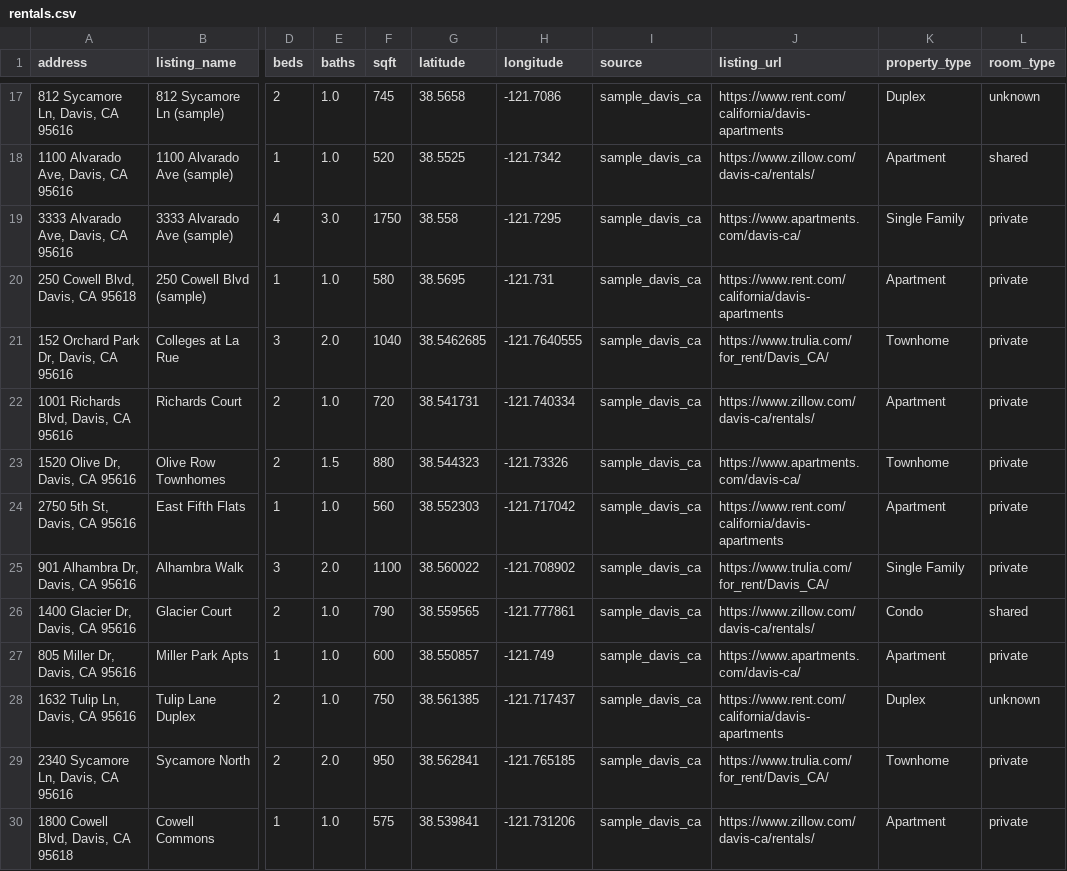
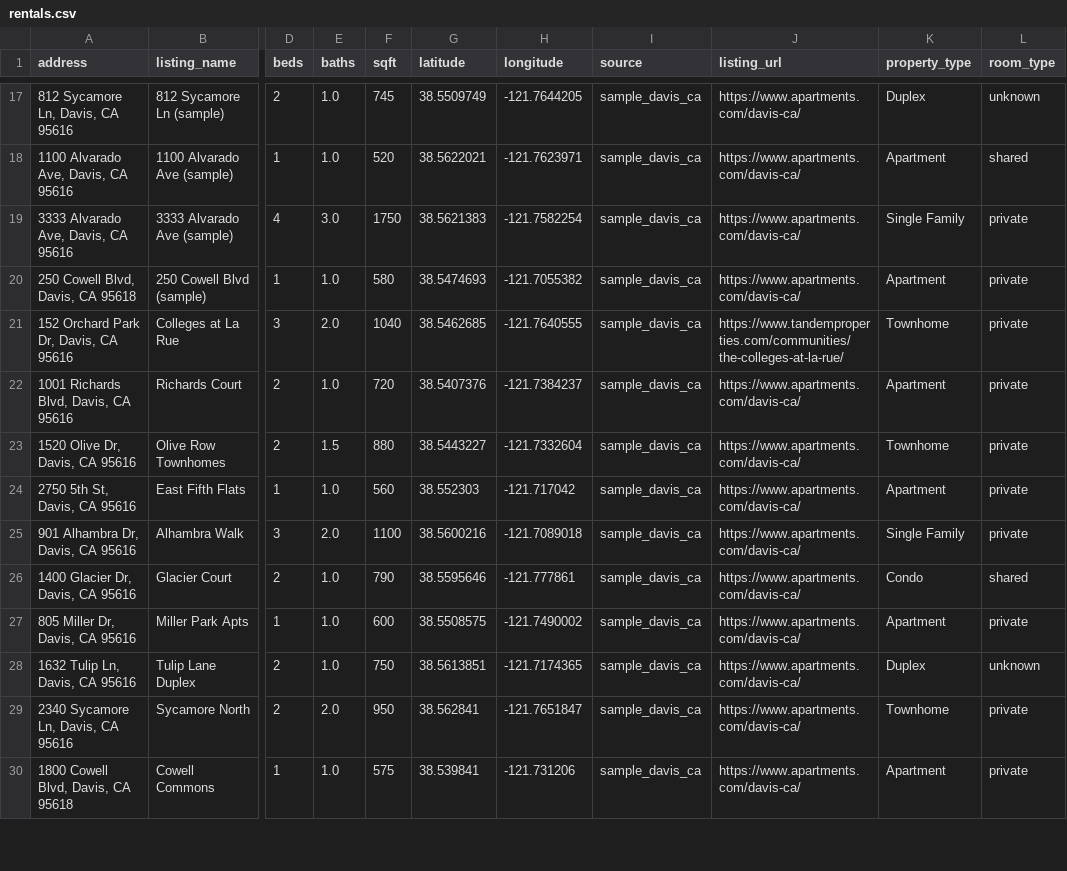
Before and after one commit to Anant-Madhok231/rent-scope, a CSV file: data/raw/rentals.csv, drawn as a sheet; only a part is shown, gaps mark what is left out; the diff covers the shown part only; the diff names each change by its address in the sheet, - before the commit and + after, or states it on an @@ line.

```diff
--- a/data/raw/rentals.csv
+++ b/data/raw/rentals.csv
-G17 (latitude): 38.5658
+G17 (latitude): 38.5509749
-H17 (longitude): -121.7086
+H17 (longitude): -121.7644205
-J17 (listing_url): https://www.rent.com/california/davis-apartments
+J17 (listing_url): https://www.apartments.com/davis-ca/
-G18 (latitude): 38.5525
+G18 (latitude): 38.5622021
-H18 (longitude): -121.7342
+H18 (longitude): -121.7623971
-J18 (listing_url): https://www.zillow.com/davis-ca/rentals/
+J18 (listing_url): https://www.apartments.com/davis-ca/
-G19 (latitude): 38.558
+G19 (latitude): 38.5621383
-H19 (longitude): -121.7295
+H19 (longitude): -121.7582254
-G20 (latitude): 38.5695
+G20 (latitude): 38.5474693
-H20 (longitude): -121.731
+H20 (longitude): -121.7055382
-J20 (listing_url): https://www.rent.com/california/davis-apartments
+J20 (listing_url): https://www.apartments.com/davis-ca/
-J21 (listing_url): https://www.trulia.com/for_rent/Davis_CA/
+J21 (listing_url): https://www.tandemproperties.com/communities/the-colleges-at-la-rue/
-G22 (latitude): 38.541731
+G22 (latitude): 38.5407376
-H22 (longitude): -121.740334
+H22 (longitude): -121.7384237
-J22 (listing_url): https://www.zillow.com/davis-ca/rentals/
+J22 (listing_url): https://www.apartments.com/davis-ca/
-G23 (latitude): 38.544323
+G23 (latitude): 38.5443227
-H23 (longitude): -121.73326
+H23 (longitude): -121.7332604
-J24 (listing_url): https://www.rent.com/california/davis-apartments
+J24 (listing_url): https://www.apartments.com/davis-ca/
-G25 (latitude): 38.560022
+G25 (latitude): 38.5600216
-H25 (longitude): -121.708902
+H25 (longitude): -121.7089018
-J25 (listing_url): https://www.trulia.com/for_rent/Davis_CA/
+J25 (listing_url): https://www.apartments.com/davis-ca/
-G26 (latitude): 38.559565
+G26 (latitude): 38.5595646
-J26 (listing_url): https://www.zillow.com/davis-ca/rentals/
+J26 (listing_url): https://www.apartments.com/davis-ca/
-G27 (latitude): 38.550857
+G27 (latitude): 38.5508575
-H27 (longitude): -121.749
+H27 (longitude): -121.7490002
-G28 (latitude): 38.561385
+G28 (latitude): 38.5613851
-H28 (longitude): -121.717437
+H28 (longitude): -121.7174365
-J28 (listing_url): https://www.rent.com/california/davis-apartments
+J28 (listing_url): https://www.apartments.com/davis-ca/
-H29 (longitude): -121.765185
+H29 (longitude): -121.7651847
-J29 (listing_url): https://www.trulia.com/for_rent/Davis_CA/
+J29 (listing_url): https://www.apartments.com/davis-ca/
-J30 (listing_url): https://www.zillow.com/davis-ca/rentals/
+J30 (listing_url): https://www.apartments.com/davis-ca/
```
Also changed, not shown: 41 edited cells elsewhere in this file, data/processed/scored_rentals.csv, data/sample_rentals.csv, 2 other files.
